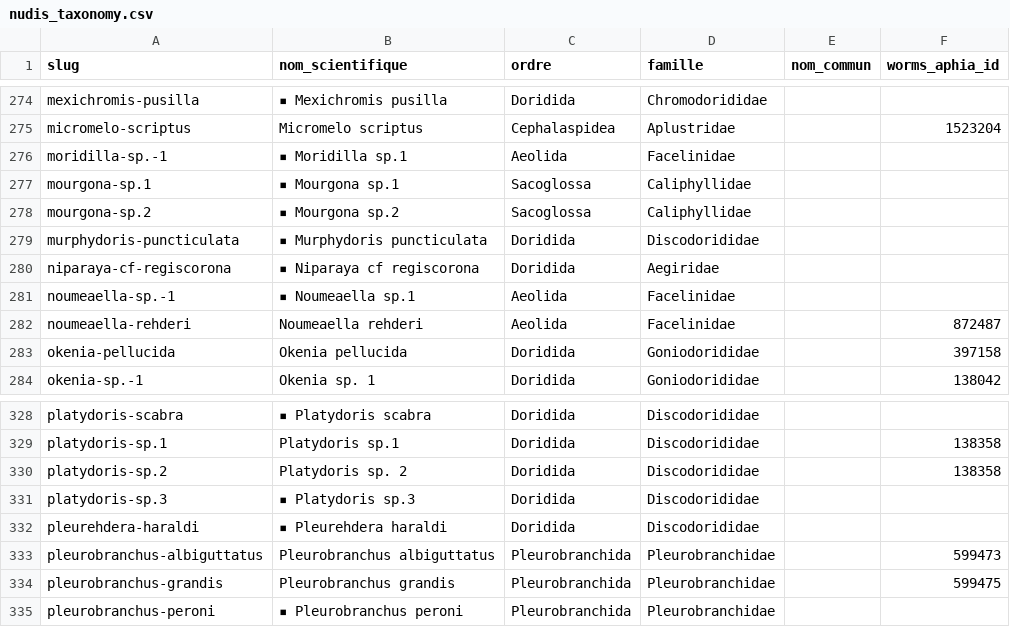
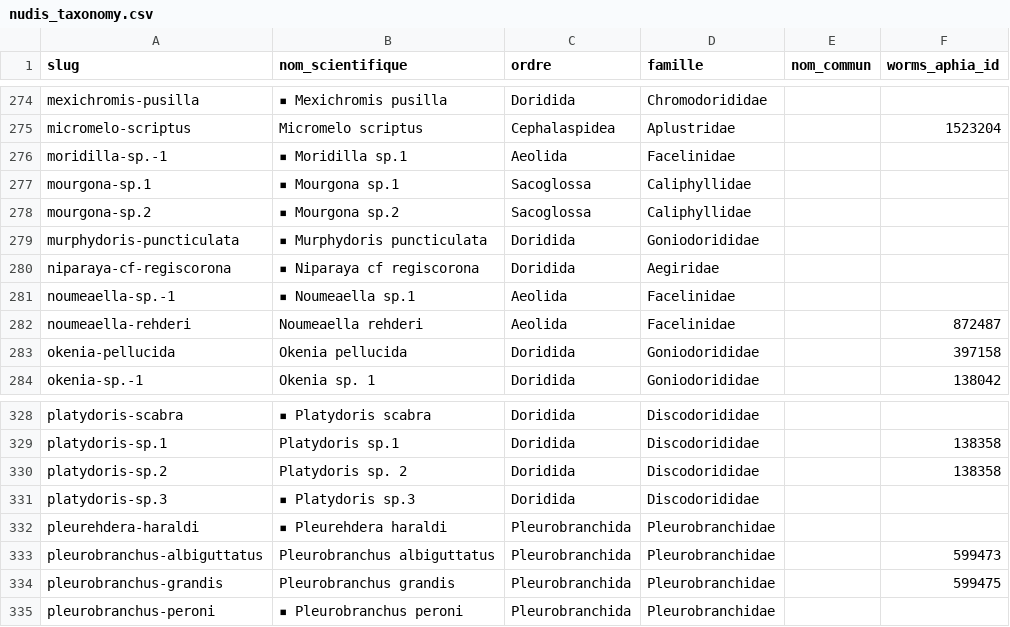
Before and after one commit to QuentinBaron/claude-ai-portfolio, a CSV file: 05-application/Nudidex/nudis_taxonomy.csv, drawn as a sheet; only a part is shown, gaps mark what is left out; the diff names each change by its address in the sheet, - before the commit and + after, or states it on an @@ line.

Commit message:
update: nudidex

```diff
--- a/05-application/Nudidex/nudis_taxonomy.csv
+++ b/05-application/Nudidex/nudis_taxonomy.csv
-D279 (famille): Discodorididae
+D279 (famille): Goniodorididae
-C332 (ordre): Doridida
+C332 (ordre): Pleurobranchida
-D332 (famille): Discodorididae
+D332 (famille): Pleurobranchidae
```
Also changed, not shown: 2 other files.
